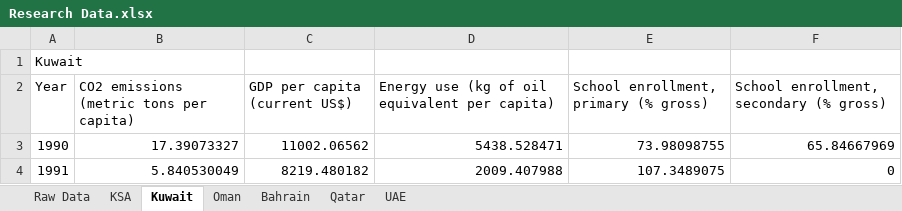
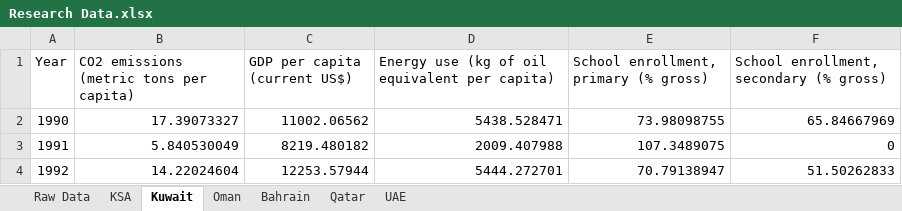
Before and after one commit to xandrade/tesis-yali, an Excel workbook: Research Data.xlsx, sheet Kuwait, drawn as a sheet; only a part is shown; the shorter side is filled out with more unchanged rows; values as stored, in another font and other column widths than the file's, no borders; the diff names each change by its address in the sheet, - before the commit and + after, or states it on an @@ line.

```diff
--- a/Research Data.xlsx (sheet Kuwait)
+++ b/Research Data.xlsx (sheet Kuwait)
-row 1: Kuwait
```
Also changed, not shown: sheet UAE, sheet Bahrain, sheet Oman, sheet Qatar, sheet KSA.
